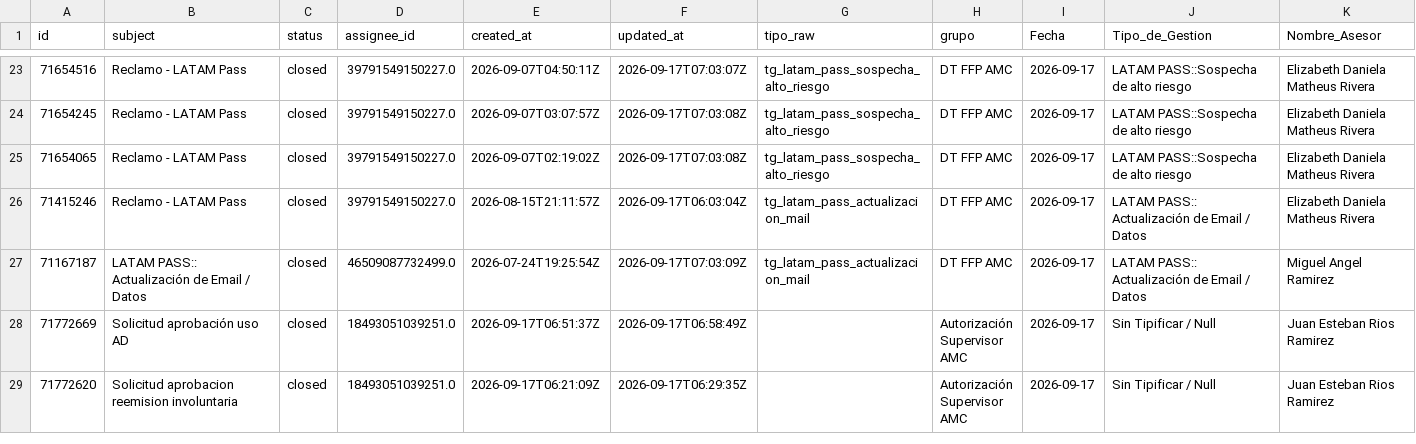
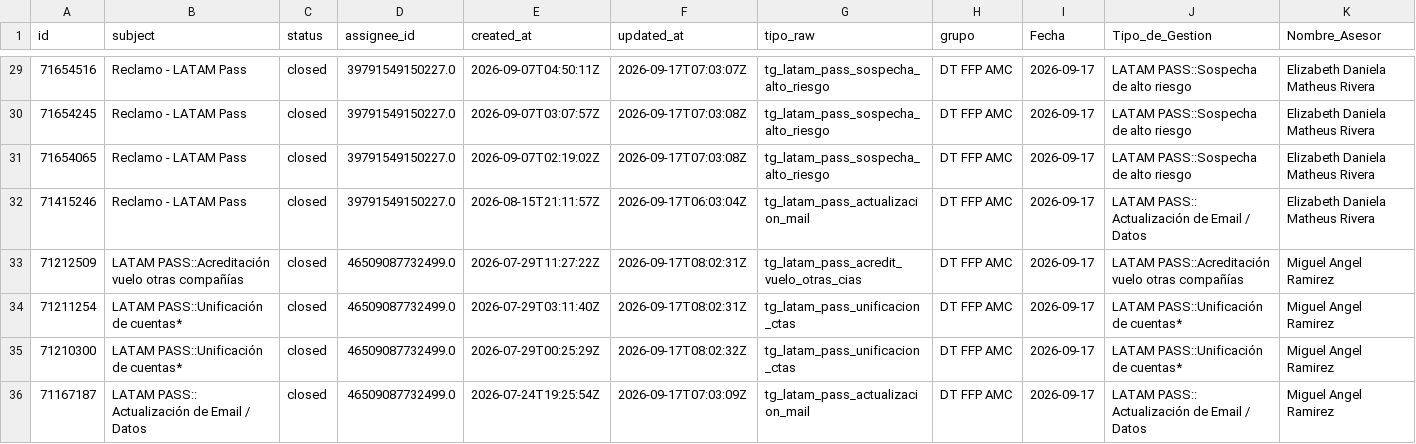
Before and after one commit to carlosmurilloealmacontact/presencia-genesys, a CSV file: data/zendesk/productividad_hoy_en_vivo.csv, drawn as a sheet; only a part is shown, gaps mark what is left out; the shorter side is filled out with more unchanged rows; rows hold the shown columns only; the diff covers the shown part only; the diff names each change by its address in the sheet, - before the commit and + after, or states it on an @@ line.

```diff
--- a/data/zendesk/productividad_hoy_en_vivo.csv
+++ b/data/zendesk/productividad_hoy_en_vivo.csv
+row 33: 71212509 | LATAM PASS::Acreditación vuelo otras compañías | closed | 46509087732499.0 | 2026-07-29T11:27:22Z | 2026-09-17T08:02:31Z | tg_latam_pass_acredit_vuelo_otras_cias | DT FFP AMC | 2026-09-17 | LATAM PASS::Acreditación vuelo otras compañías | Miguel Angel Ramirez
+row 34: 71211254 | LATAM PASS::Unificación de cuentas* | closed | 46509087732499.0 | 2026-07-29T03:11:40Z | 2026-09-17T08:02:31Z | tg_latam_pass_unificacion_ctas | DT FFP AMC | 2026-09-17 | LATAM PASS::Unificación de cuentas* | Miguel Angel Ramirez
+row 35: 71210300 | LATAM PASS::Unificación de cuentas* | closed | 46509087732499.0 | 2026-07-29T00:25:29Z | 2026-09-17T08:02:32Z | tg_latam_pass_unificacion_ctas | DT FFP AMC | 2026-09-17 | LATAM PASS::Unificación de cuentas* | Miguel Angel Ramirez
```
Also changed, not shown: 9 added rows elsewhere in this file, data/zendesk/demanda_diaria_colas.csv, 3 other files.
